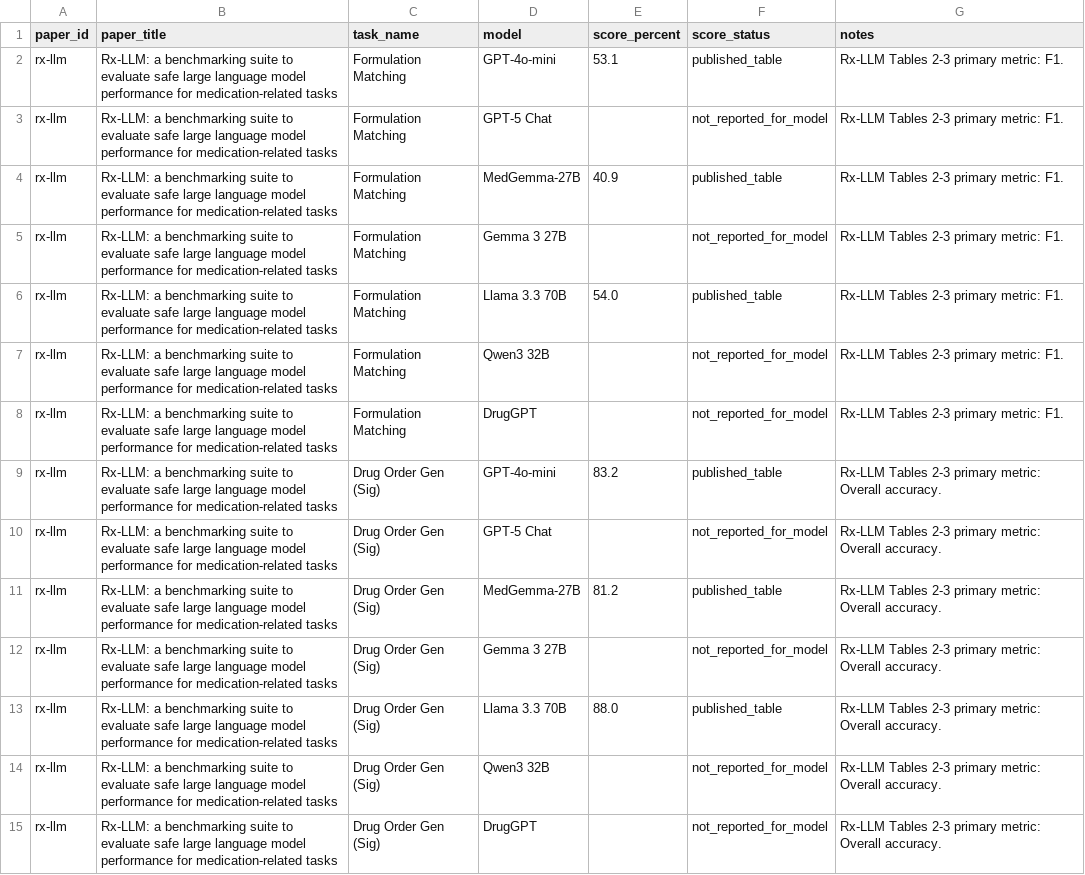
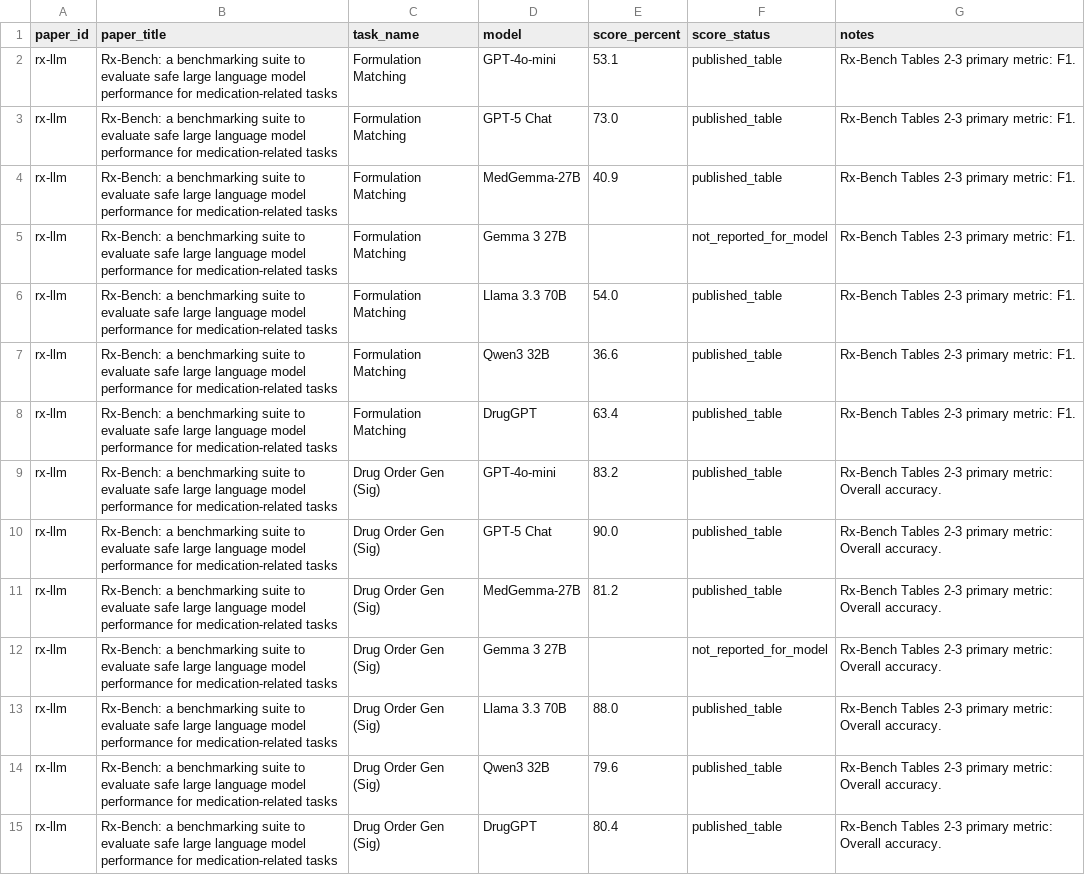
Before and after one commit to ndstl75/Benchmark-Hub, a CSV file: docs/appendices/paper_data/paper_task_scores.csv, drawn as a sheet; only a part is shown; the diff covers the shown part only; the diff names each change by its address in the sheet, - before the commit and + after, or states it on an @@ line.

```diff
--- a/docs/appendices/paper_data/paper_task_scores.csv
+++ b/docs/appendices/paper_data/paper_task_scores.csv
-B2:B15 (paper_title): Rx-LLM: a benchmarking…
+B2:B15 (paper_title): Rx-Bench: a benchmarking…
-G2:G8 (notes): Rx-LLM Tables 2-3 primary metric: F1.
+G2:G8 (notes): Rx-Bench Tables 2-3 primary metric: F1.
-E3 (score_percent): (empty)
+E3 (score_percent): 73.0
-F3 (score_status): not_reported_for_model
+F3 (score_status): published_table
-E7 (score_percent): (empty)
+E7 (score_percent): 36.6
-F7:F8 (score_status): not_reported_for_model
+F7:F8 (score_status): published_table
-E8 (score_percent): (empty)
+E8 (score_percent): 63.4
-G9:G15 (notes): Rx-LLM Tables 2-3…
+G9:G15 (notes): Rx-Bench Tables 2-3…
-E10 (score_percent): (empty)
+E10 (score_percent): 90.0
-F10 (score_status): not_reported_for_model
+F10 (score_status): published_table
-E14 (score_percent): (empty)
+E14 (score_percent): 79.6
-F14:F15 (score_status): not_reported_for_model
+F14:F15 (score_status): published_table
-E15 (score_percent): (empty)
+E15 (score_percent): 80.4
```
Also changed, not shown: 87 edited cells elsewhere in this file, docs/appendices/paper_data/paper_model_scores.csv, docs/appendices/paper_data/paper_task_map.csv, 44 other files.
